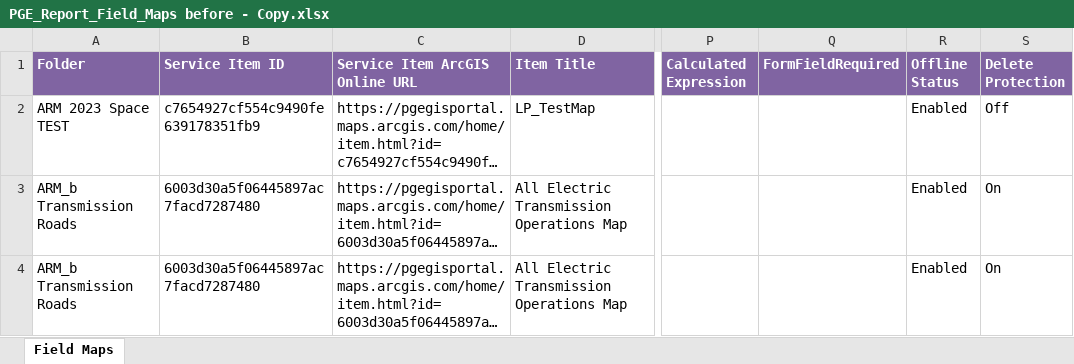
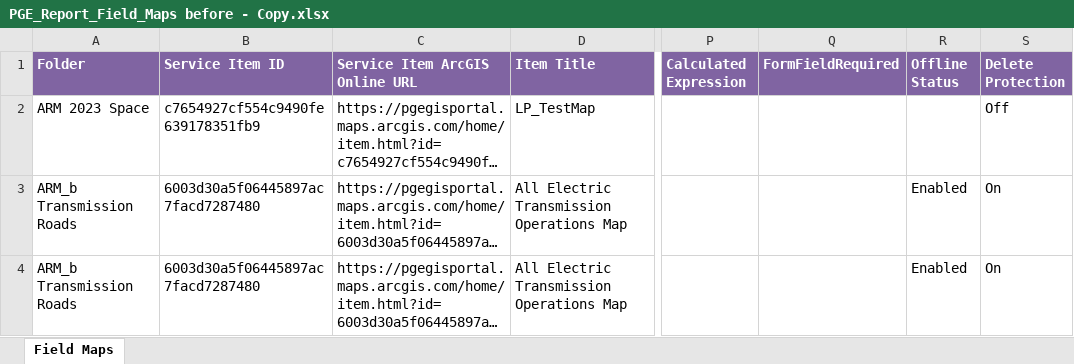
Before and after one commit to s-valencia/XLS-Diff, an Excel workbook: PGE_Report_Field_Maps before - Copy.xlsx, sheet Field Maps, drawn as a sheet; only a part is shown, gaps mark what is left out; long unchanged cells end in …; values as stored, in another font and other column widths than the file's, no borders; the diff names each change by its address in the sheet, - before the commit and + after, or states it on an @@ line.

```diff
--- a/PGE_Report_Field_Maps before - Copy.xlsx (sheet Field Maps)
+++ b/PGE_Report_Field_Maps before - Copy.xlsx (sheet Field Maps)
-A2 (Folder): ARM 2023 Space TEST
+A2 (Folder): ARM 2023 Space
-R2 (Offline Status): Enabled
+R2 (Offline Status): (empty)
```
Also changed, not shown: 5 other files.
